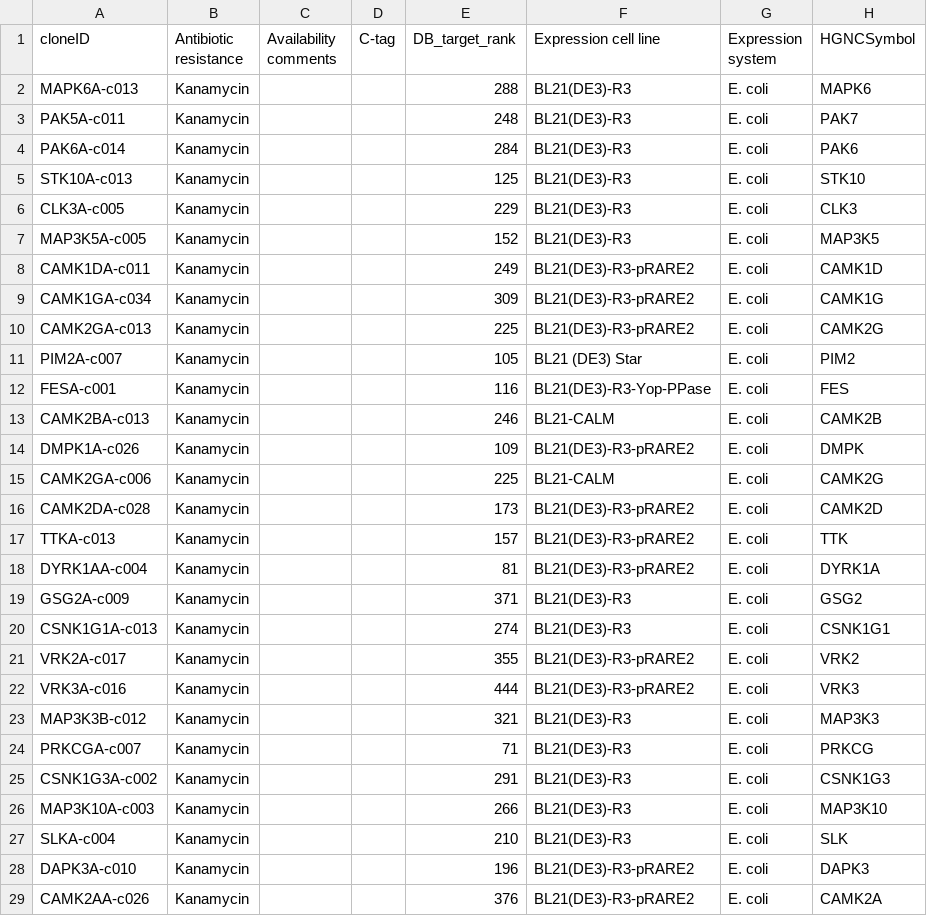
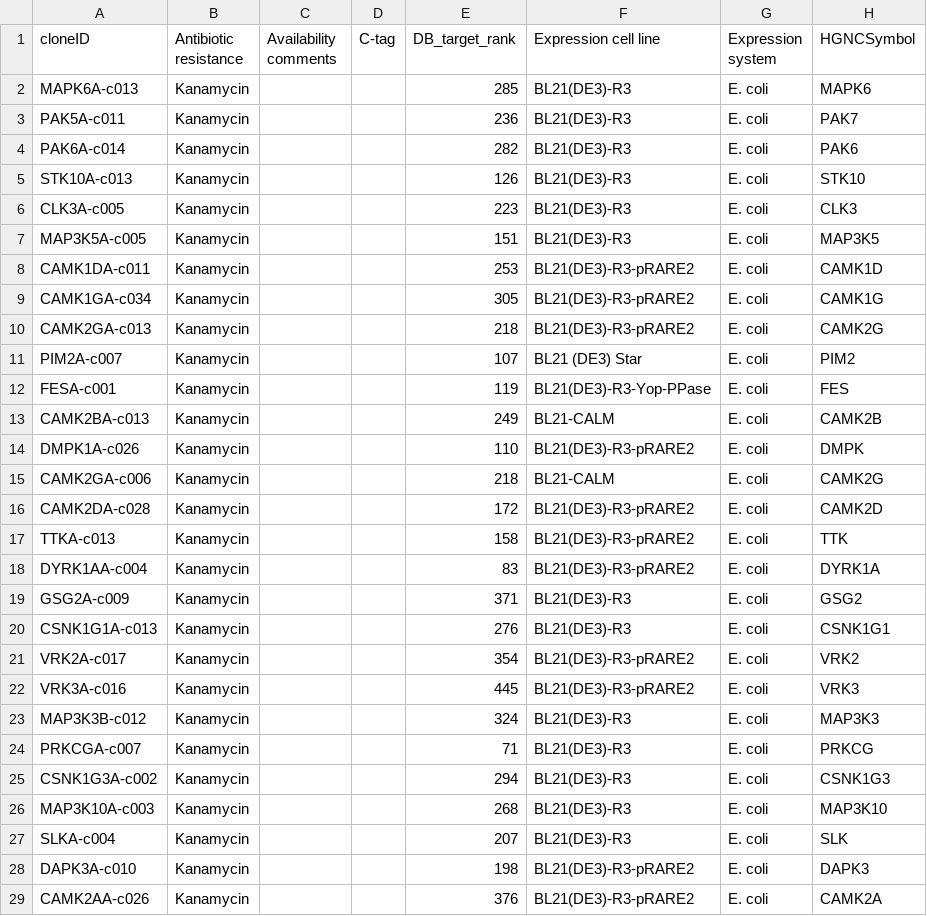
Before and after one commit to choderalab/kinome-data, a CSV file: plasmids/SGC/Oxford_SGC_Clones/aln.csv, drawn as a sheet; only a part is shown; the diff covers the shown part only; the diff names each change by its address in the sheet, - before the commit and + after, or states it on an @@ line.

```diff
--- a/plasmids/SGC/Oxford_SGC_Clones/aln.csv
+++ b/plasmids/SGC/Oxford_SGC_Clones/aln.csv
-E2 (DB_target_rank): 288
+E2 (DB_target_rank): 285
-E3 (DB_target_rank): 248
+E3 (DB_target_rank): 236
-E4 (DB_target_rank): 284
+E4 (DB_target_rank): 282
-E5 (DB_target_rank): 125
+E5 (DB_target_rank): 126
-E6 (DB_target_rank): 229
+E6 (DB_target_rank): 223
-E7 (DB_target_rank): 152
+E7 (DB_target_rank): 151
-E8 (DB_target_rank): 249
+E8 (DB_target_rank): 253
-E9 (DB_target_rank): 309
+E9 (DB_target_rank): 305
-E10 (DB_target_rank): 225
+E10 (DB_target_rank): 218
-E11 (DB_target_rank): 105
+E11 (DB_target_rank): 107
-E12 (DB_target_rank): 116
+E12 (DB_target_rank): 119
-E13 (DB_target_rank): 246
+E13 (DB_target_rank): 249
-E14 (DB_target_rank): 109
+E14 (DB_target_rank): 110
-E15 (DB_target_rank): 225
+E15 (DB_target_rank): 218
-E16 (DB_target_rank): 173
+E16 (DB_target_rank): 172
-E17 (DB_target_rank): 157
+E17 (DB_target_rank): 158
-E18 (DB_target_rank): 81
+E18 (DB_target_rank): 83
-E20 (DB_target_rank): 274
+E20 (DB_target_rank): 276
-E21 (DB_target_rank): 355
+E21 (DB_target_rank): 354
-E22 (DB_target_rank): 444
+E22 (DB_target_rank): 445
-E23 (DB_target_rank): 321
+E23 (DB_target_rank): 324
-E25 (DB_target_rank): 291
+E25 (DB_target_rank): 294
-E26 (DB_target_rank): 266
+E26 (DB_target_rank): 268
-E27 (DB_target_rank): 210
+E27 (DB_target_rank): 207
-E28 (DB_target_rank): 196
+E28 (DB_target_rank): 198
```
Also changed, not shown: 23 edited cells elsewhere in this file, PDB-constructs/PDB_constructs-data.csv, kinase-expression-constructs/96-kinases-sgc_and_hip.csv, 35 other files.
